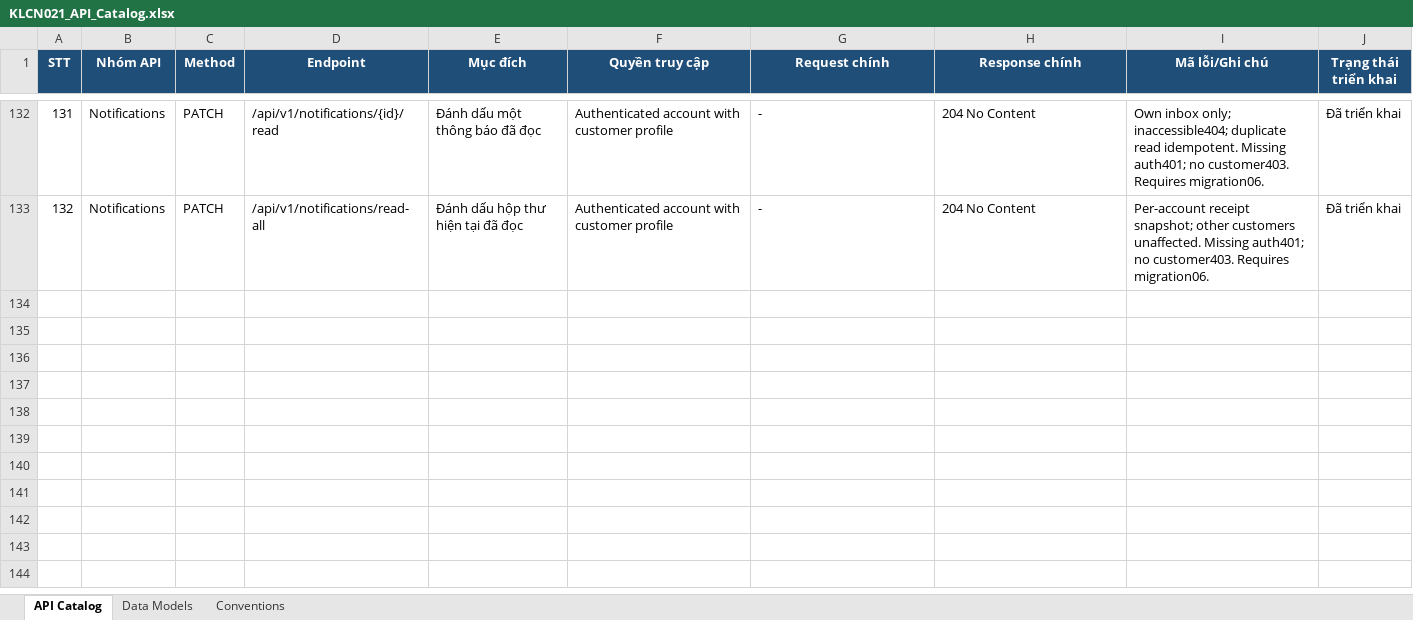
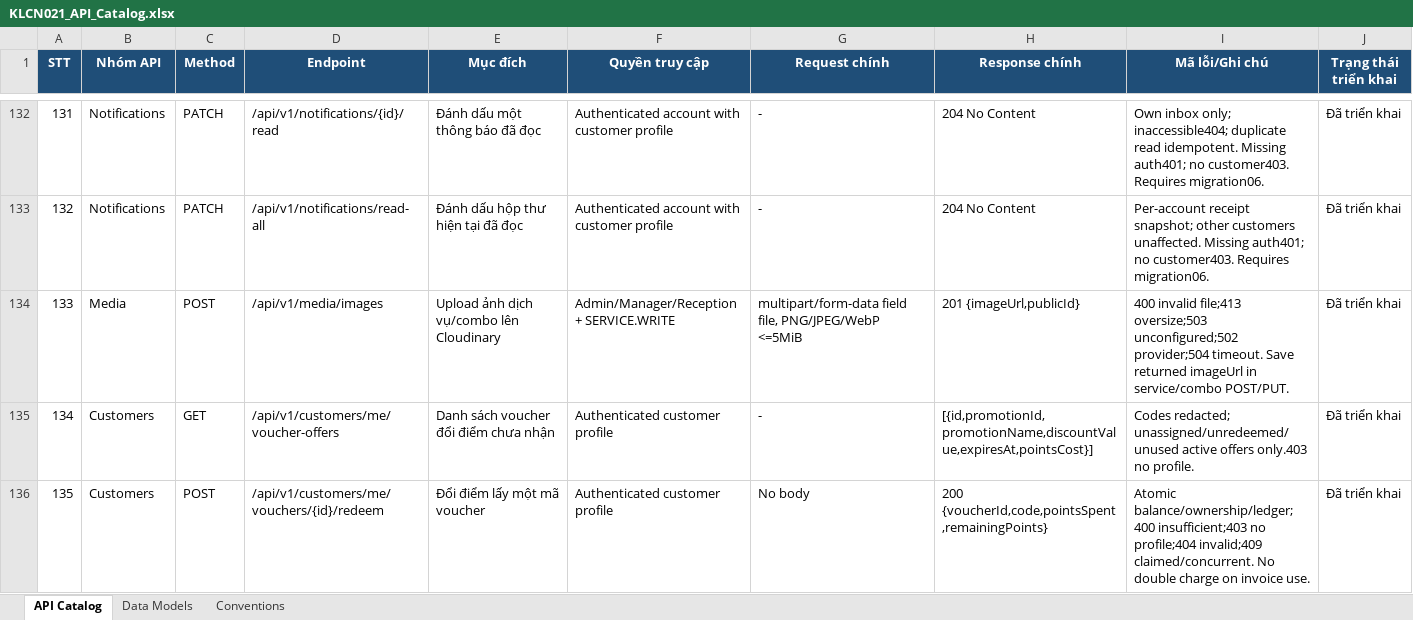
Before and after one commit to HoaiNam2k5/KLCN021-HealthBeauty, an Excel workbook: KLCN021_API_Catalog.xlsx, sheet API Catalog, drawn as a sheet; only a part is shown, gaps mark what is left out; values as stored, in another font and other column widths than the file's, no borders; the diff covers the shown part only; the diff names each change by its address in the sheet, - before the commit and + after, or states it on an @@ line.

```diff
--- a/KLCN021_API_Catalog.xlsx (sheet API Catalog)
+++ b/KLCN021_API_Catalog.xlsx (sheet API Catalog)
+row 134: 133 | Media | POST | /api/v1/media/images | Upload ảnh dịch vụ/combo lên Cloudinary | Admin/Manager/Reception + SERVICE.WRITE | multipart/form-data field file, PNG/JPEG/WebP <=5MiB | 201 {imageUrl,publicId} | 400 invalid file;413 oversize;503 unconfigured;502 provider;504 timeout. Save returned imageUrl in service/combo POST/PUT. | Đã triển khai
+row 135: 134 | Customers | GET | /api/v1/customers/me/voucher-offers | Danh sách voucher đổi điểm chưa nhận | Authenticated customer profile | - | [{id,promotionId,promotionName,discountValue,expiresAt,pointsCost}] | Codes redacted; unassigned/unredeemed/unused active offers only.403 no profile. | Đã triển khai
+row 136: 135 | Customers | POST | /api/v1/customers/me/vouchers/{id}/redeem | Đổi điểm lấy một mã voucher | Authenticated customer profile | No body | 200 {voucherId,code,pointsSpent,remainingPoints} | Atomic balance/ownership/ledger;400 insufficient;403 no profile;404 invalid;409 claimed/concurrent. No double charge on invoice use. | Đã triển khai
```
Also changed, not shown: 8 added rows and 56 edited cells elsewhere in this sheet, sheet Data Models, sheet Conventions, 56 other files.
